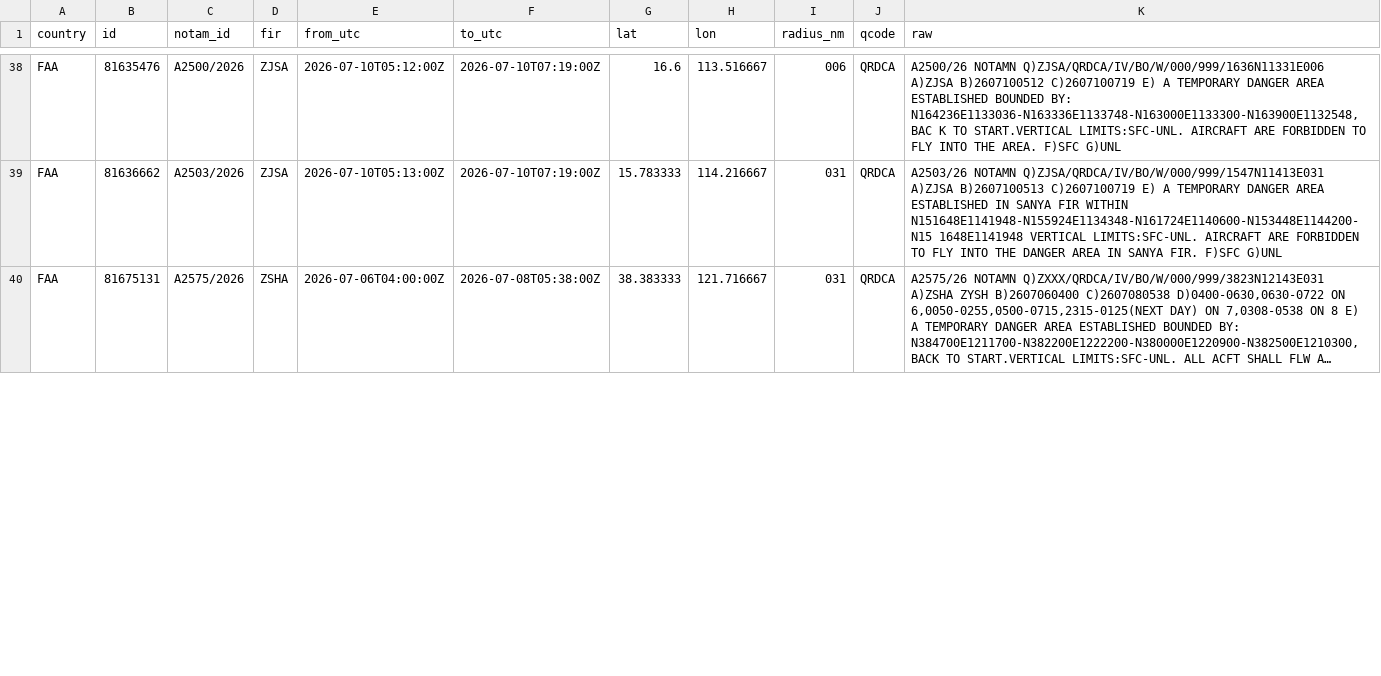
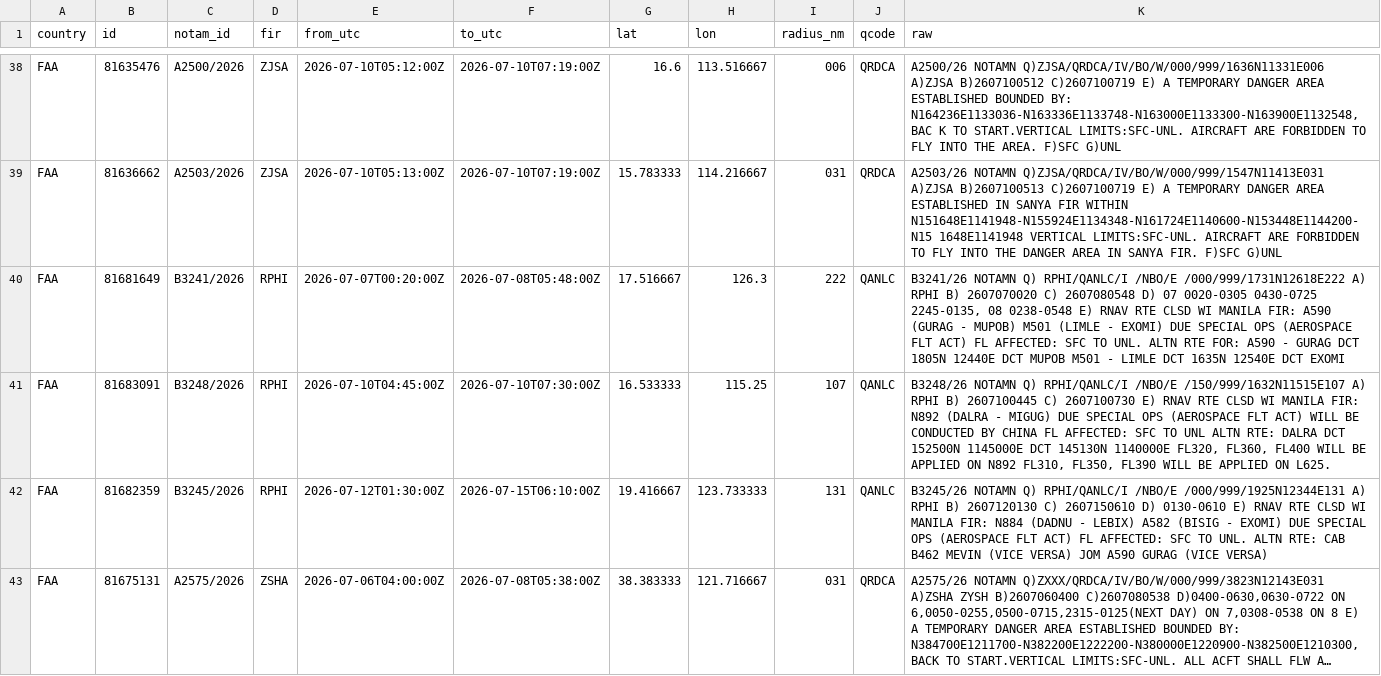
Before and after one commit to lzq1206/notam-whisper, a CSV file: history/notams/2026-W28.csv, drawn as a sheet; only a part is shown, gaps mark what is left out; long unchanged cells end in …; the diff covers the shown part only; the diff names each change by its address in the sheet, - before the commit and + after, or states it on an @@ line.

```diff
--- a/history/notams/2026-W28.csv
+++ b/history/notams/2026-W28.csv
+row 40: FAA | 81681649 | B3241/2026 | RPHI | 2026-07-07T00:20:00Z | 2026-07-08T05:48:00Z | 17.516667 | 126.3 | 222 | QANLC | B3241/26 NOTAMN Q) RPHI/QANLC/I /NBO/E /000/999/1731N12618E222 A) RPHI B) 2607070020 C) 2607080548 D) 07 0020-0305 0430-0725 2245-0135, 08 0238-0548 E) RNAV RTE CLSD WI MANILA FIR: A590 (GURAG - MUPOB) M501 (LIMLE - EXOMI) DUE SPECIAL OPS (AEROSPACE FLT ACT) FL AFFECTED: SFC TO UNL. ALTN RTE FOR: A590 - GURAG DCT 1805N 12440E DCT MUPOB M501 - LIMLE DCT 1635N 12540E DCT EXOMI
+row 41: FAA | 81683091 | B3248/2026 | RPHI | 2026-07-10T04:45:00Z | 2026-07-10T07:30:00Z | 16.533333 | 115.25 | 107 | QANLC | B3248/26 NOTAMN Q) RPHI/QANLC/I /NBO/E /150/999/1632N11515E107 A) RPHI B) 2607100445 C) 2607100730 E) RNAV RTE CLSD WI MANILA FIR: N892 (DALRA - MIGUG) DUE SPECIAL OPS (AEROSPACE FLT ACT) WILL BE CONDUCTED BY CHINA FL AFFECTED: SFC TO UNL ALTN RTE: DALRA DCT 152500N 1145000E DCT 145130N 1140000E FL320, FL360, FL400 WILL BE APPLIED ON N892 FL310, FL350, FL390 WILL BE APPLIED ON L625.
+row 42: FAA | 81682359 | B3245/2026 | RPHI | 2026-07-12T01:30:00Z | 2026-07-15T06:10:00Z | 19.416667 | 123.733333 | 131 | QANLC | B3245/26 NOTAMN Q) RPHI/QANLC/I /NBO/E /000/999/1925N12344E131 A) RPHI B) 2607120130 C) 2607150610 D) 0130-0610 E) RNAV RTE CLSD WI MANILA FIR: N884 (DADNU - LEBIX) A582 (BISIG - EXOMI) DUE SPECIAL OPS (AEROSPACE FLT ACT) FL AFFECTED: SFC TO UNL. ALTN RTE: CAB B462 MEVIN (VICE VERSA) JOM A590 GURAG (VICE VERSA)
```
Also changed, not shown: 2 removed rows elsewhere in this file, 3 other files.
